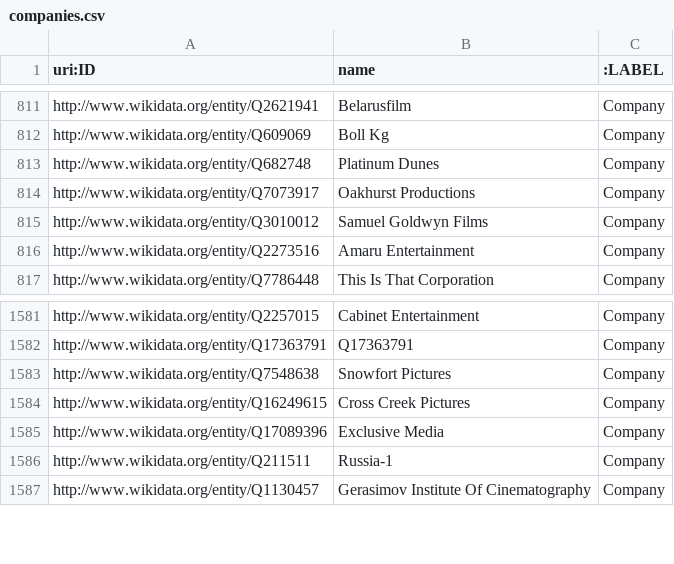
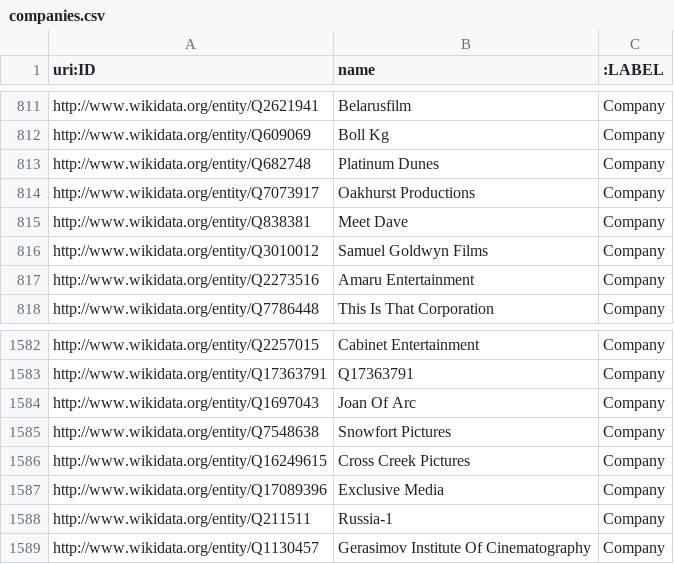
Before and after one commit to MI-911/data-collection-api, a CSV file: wikidata/csv/companies.csv, drawn as a sheet; only a part is shown, gaps mark what is left out.

```diff
--- a/wikidata/csv/companies.csv
+++ b/wikidata/csv/companies.csv
@@ -814,2 +814,3 @@ http://www.wikidata.org/entity/Q682748,Platinum Dunes,Company
 http://www.wikidata.org/entity/Q7073917,Oakhurst Productions,Company
+http://www.wikidata.org/entity/Q838381,Meet Dave,Company
 http://www.wikidata.org/entity/Q3010012,Samuel Goldwyn Films,Company
@@ -1582,2 +1583,3 @@ http://www.wikidata.org/entity/Q2257015,Cabinet Entertainment,Company
 http://www.wikidata.org/entity/Q17363791,Q17363791,Company
+http://www.wikidata.org/entity/Q1697043,Joan Of Arc,Company
 http://www.wikidata.org/entity/Q7548638,Snowfort Pictures,Company
```
Also changed, not shown: wikidata/csv/categories.csv, wikidata/csv/decades.csv, 10 other files.
